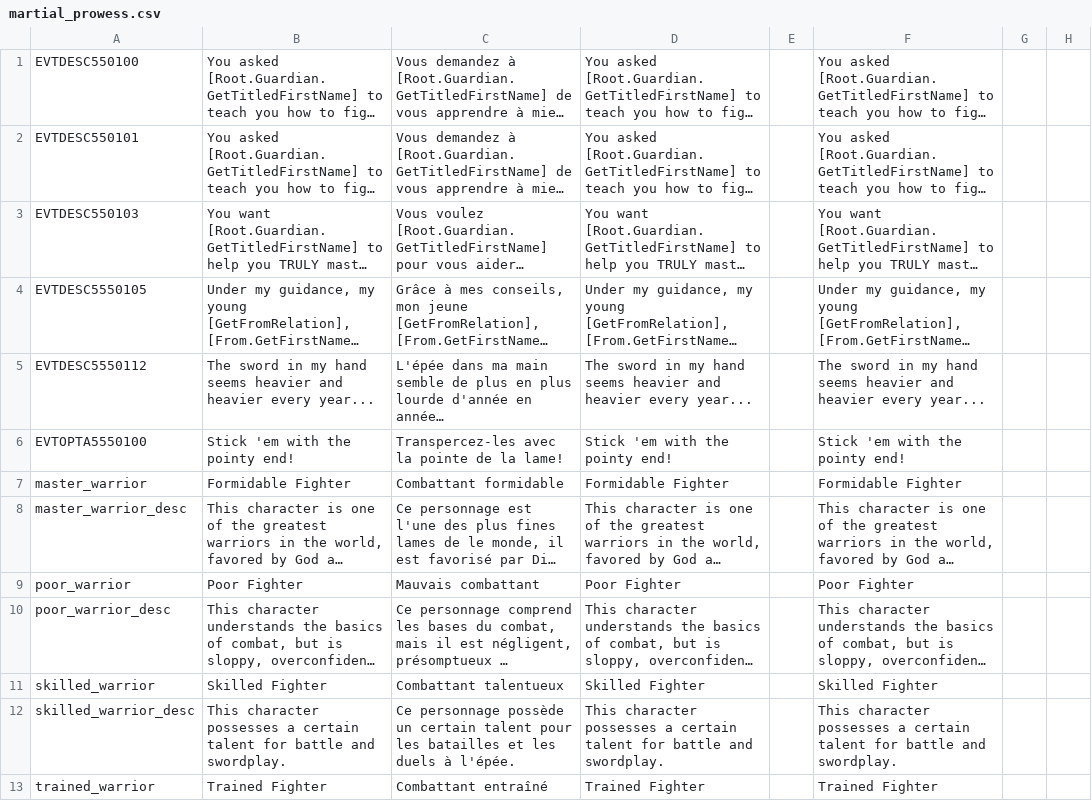
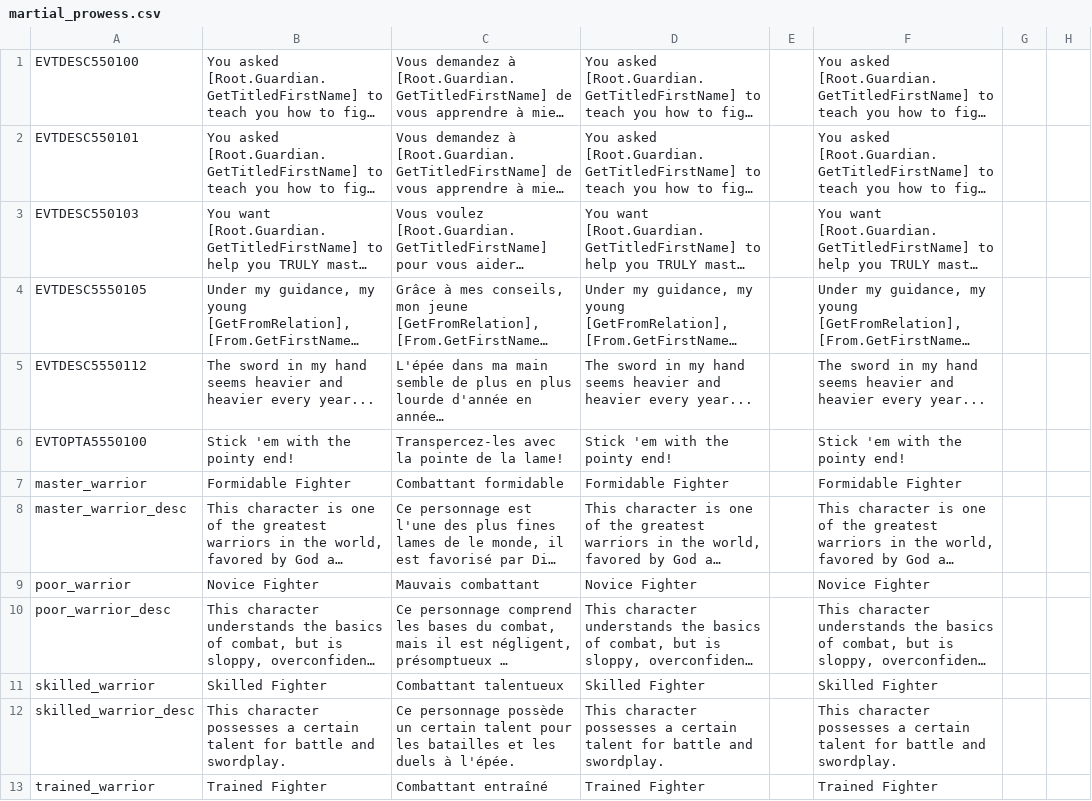
Before and after one commit to Meneth/PB-git, a CSV file: ProjectBalance/localisation/martial_prowess.csv, drawn as a sheet; only a part is shown; long unchanged cells end in …; the diff names each change by its address in the sheet, - before the commit and + after, or states it on an @@ line.

Commit message:
Renamed "poor fighter" to "novice fighter"

```diff
--- a/ProjectBalance/localisation/martial_prowess.csv
+++ b/ProjectBalance/localisation/martial_prowess.csv
-B9: Poor Fighter
+B9: Novice Fighter
-D9: Poor Fighter
+D9: Novice Fighter
-F9: Poor Fighter
+F9: Novice Fighter
```
